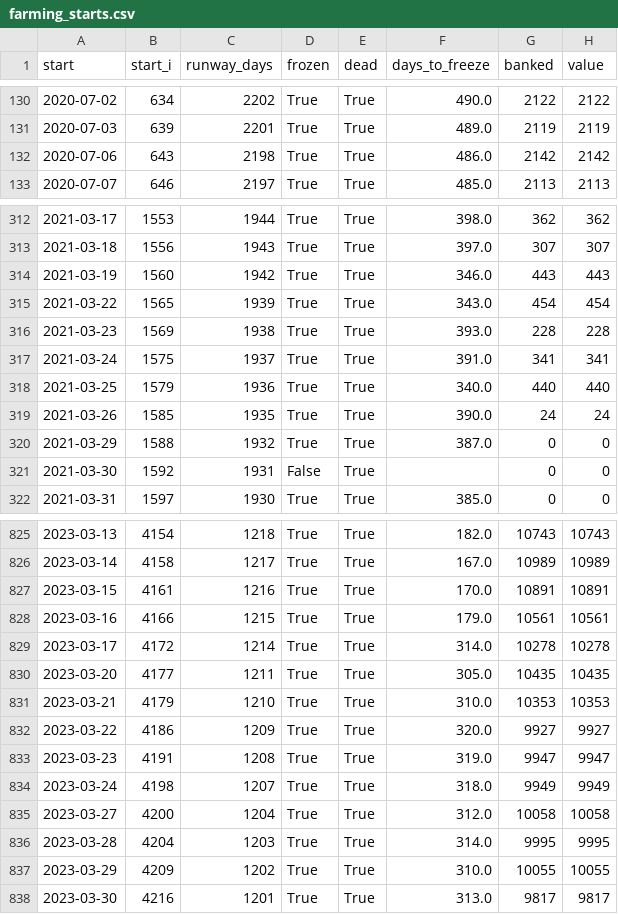
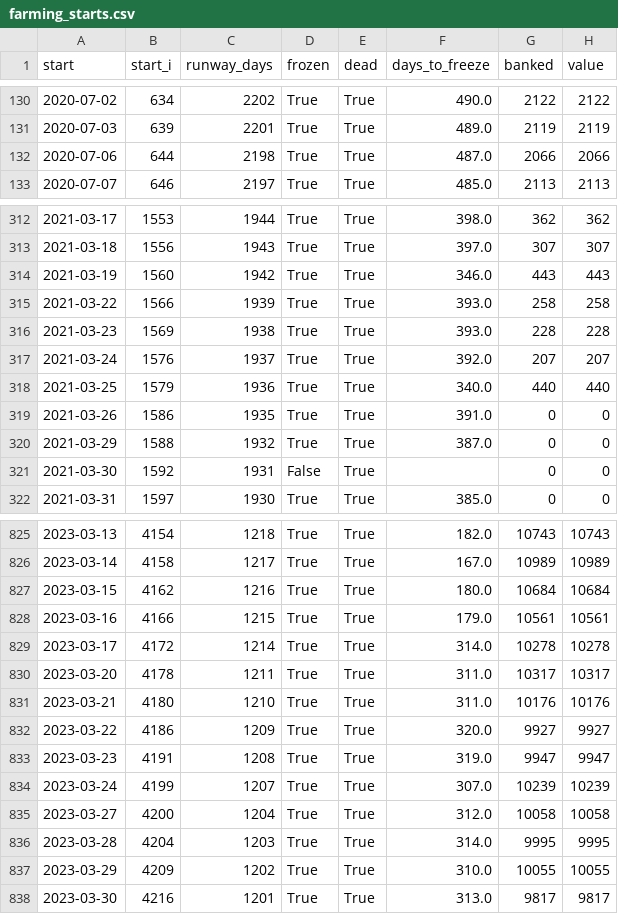
Before and after one commit to Soho36/Accounts_staggering, a CSV file: results/farming_starts.csv, drawn as a sheet; only a part is shown, gaps mark what is left out; the diff covers the shown part only.

```diff
--- a/results/farming_starts.csv
+++ b/results/farming_starts.csv
@@ -131,3 +131,3 @@ start,start_i,runway_days,frozen,dead,days_to_freeze,banked,value
 2020-07-03,639,2201,True,True,489.0,2119,2119
-2020-07-06,643,2198,True,True,486.0,2142,2142
+2020-07-06,644,2198,True,True,487.0,2066,2066
 2020-07-07,646,2197,True,True,485.0,2113,2113
@@ -314,7 +314,7 @@ start,start_i,runway_days,frozen,dead,days_to_freeze,banked,value
 2021-03-19,1560,1942,True,True,346.0,443,443
-2021-03-22,1565,1939,True,True,343.0,454,454
+2021-03-22,1566,1939,True,True,393.0,258,258
 2021-03-23,1569,1938,True,True,393.0,228,228
-2021-03-24,1575,1937,True,True,391.0,341,341
+2021-03-24,1576,1937,True,True,392.0,207,207
 2021-03-25,1579,1936,True,True,340.0,440,440
-2021-03-26,1585,1935,True,True,390.0,24,24
+2021-03-26,1586,1935,True,True,391.0,0,0
 2021-03-29,1588,1932,True,True,387.0,0,0
@@ -826,10 +826,10 @@ start,start_i,runway_days,frozen,dead,days_to_freeze,banked,value
 2023-03-14,4158,1217,True,True,167.0,10989,10989
-2023-03-15,4161,1216,True,True,170.0,10891,10891
+2023-03-15,4162,1216,True,True,180.0,10684,10684
 2023-03-16,4166,1215,True,True,179.0,10561,10561
 2023-03-17,4172,1214,True,True,314.0,10278,10278
-2023-03-20,4177,1211,True,True,305.0,10435,10435
-2023-03-21,4179,1210,True,True,310.0,10353,10353
+2023-03-20,4178,1211,True,True,311.0,10317,10317
+2023-03-21,4180,1210,True,True,311.0,10176,10176
 2023-03-22,4186,1209,True,True,320.0,9927,9927
 2023-03-23,4191,1208,True,True,319.0,9947,9947
-2023-03-24,4198,1207,True,True,318.0,9949,9949
+2023-03-24,4199,1207,True,True,307.0,10239,10239
 2023-03-27,4200,1204,True,True,312.0,10058,10058
```
Also changed, not shown: 150 edited cells elsewhere in this file, 16 other files.
